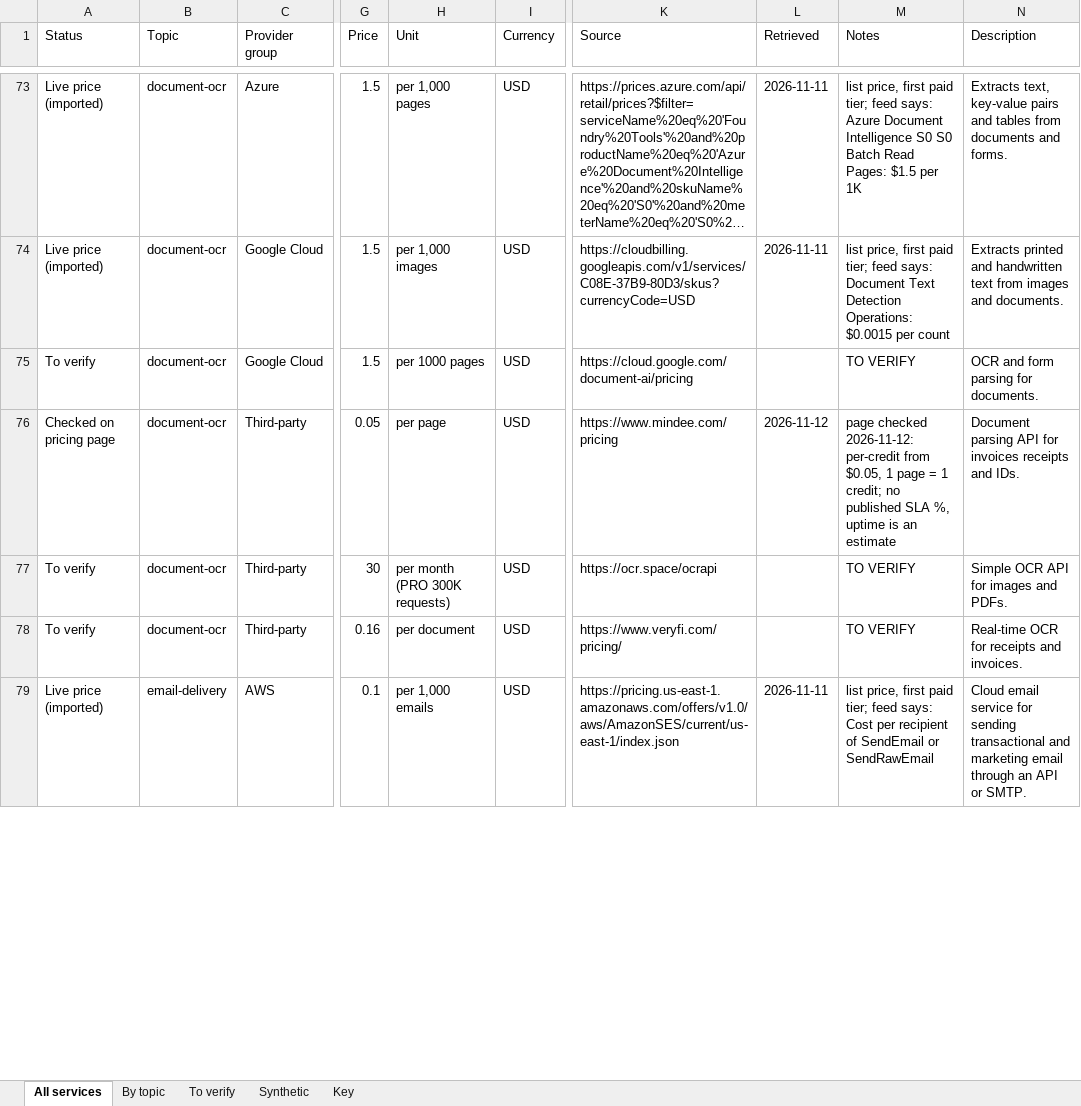
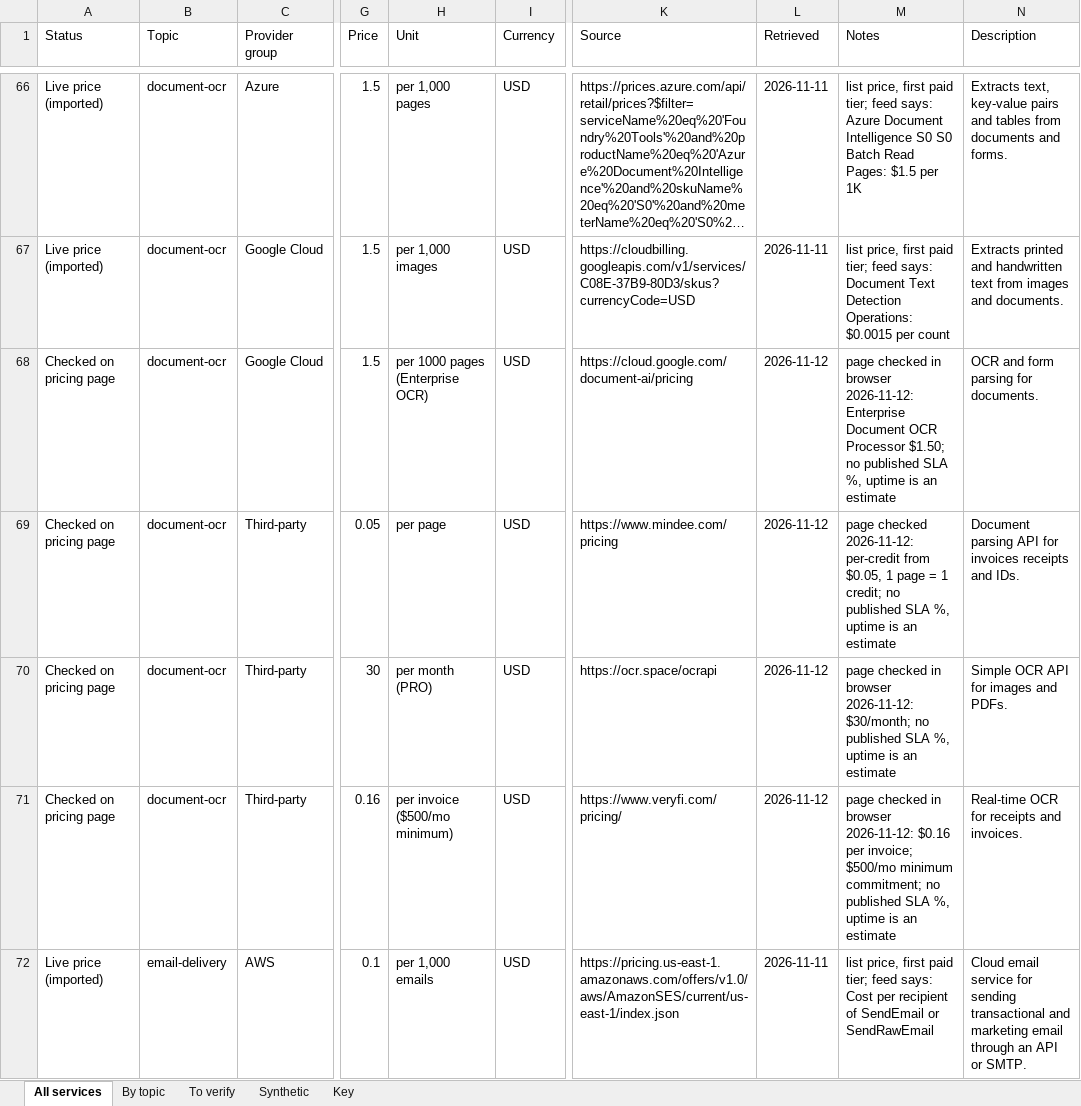
Before and after one commit to Hikunokyojin/SAGE_Cloud_Project_2026, an Excel workbook: data/catalogue.xlsx, sheet All services, drawn as a sheet; only a part is shown, gaps mark what is left out; long unchanged cells end in …; values as stored, in another font and other column widths than the file's, no cell formats; addresses are those after the commit; the diff covers the shown part only; the diff names each change by its address in the sheet, - before the commit and + after, or states it on an @@ line.

Commit message:
data(catalogue): drop 21 services without a comparable price, 36 more checked in the browser (196 real)

```diff
--- a/data/catalogue.xlsx (sheet All services)
+++ b/data/catalogue.xlsx (sheet All services)
-A68 (Status): To verify
+A68 (Status): Checked on pricing page
-H68 (Unit): per 1000 pages
+H68 (Unit): per 1000 pages (Enterprise OCR)
-L68 (Retrieved): (empty)
+L68 (Retrieved): 2026-11-12
-M68 (Notes): TO VERIFY
+M68 (Notes): page checked in browser 2026-11-12: Enterprise Document OCR Processor $1.50; no published SLA %, uptime is an estimate
-A70:A71 (Status): To verify
+A70:A71 (Status): Checked on pricing page
-H70 (Unit): per month (PRO 300K requests)
+H70 (Unit): per month (PRO)
-L70:L71 (Retrieved): (empty)
+L70:L71 (Retrieved): 2026-11-12
-M70 (Notes): TO VERIFY
+M70 (Notes): page checked in browser 2026-11-12: $30/month; no published SLA %, uptime is an estimate
-H71 (Unit): per document
+H71 (Unit): per invoice ($500/mo minimum)
-M71 (Notes): TO VERIFY
+M71 (Notes): page checked in browser 2026-11-12: $0.16 per invoice; $500/mo minimum commitment; no published SLA %, uptime is an estimate
```
Also changed, not shown: 21 removed rows and 144 edited cells elsewhere in this sheet, sheet To verify, sheet By topic, cell formats, 2 other files.
